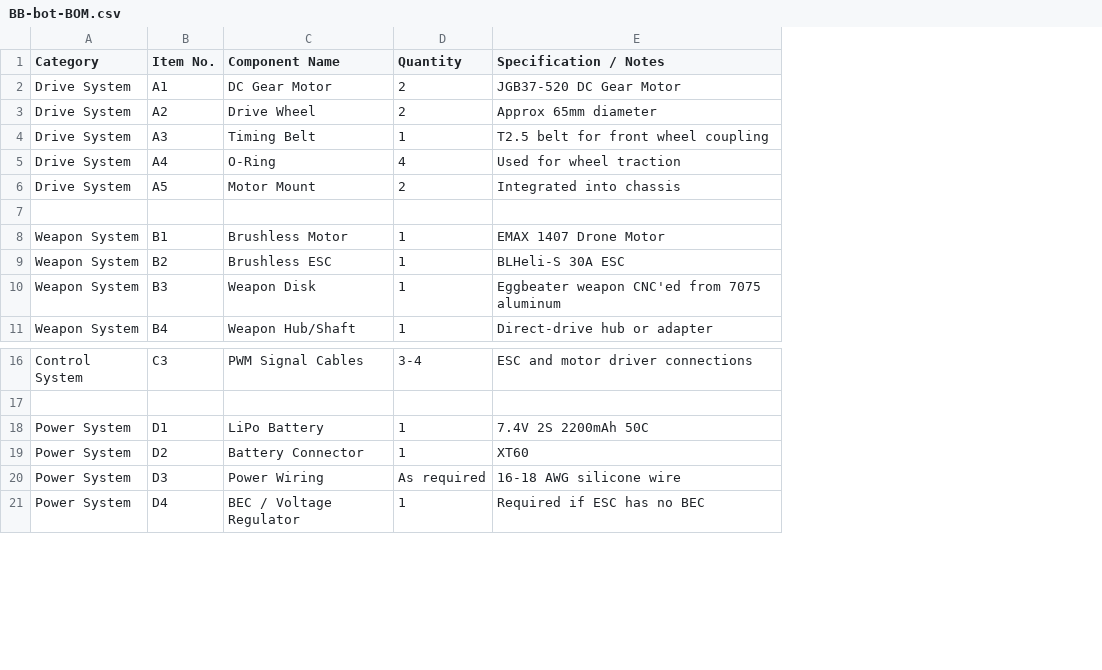
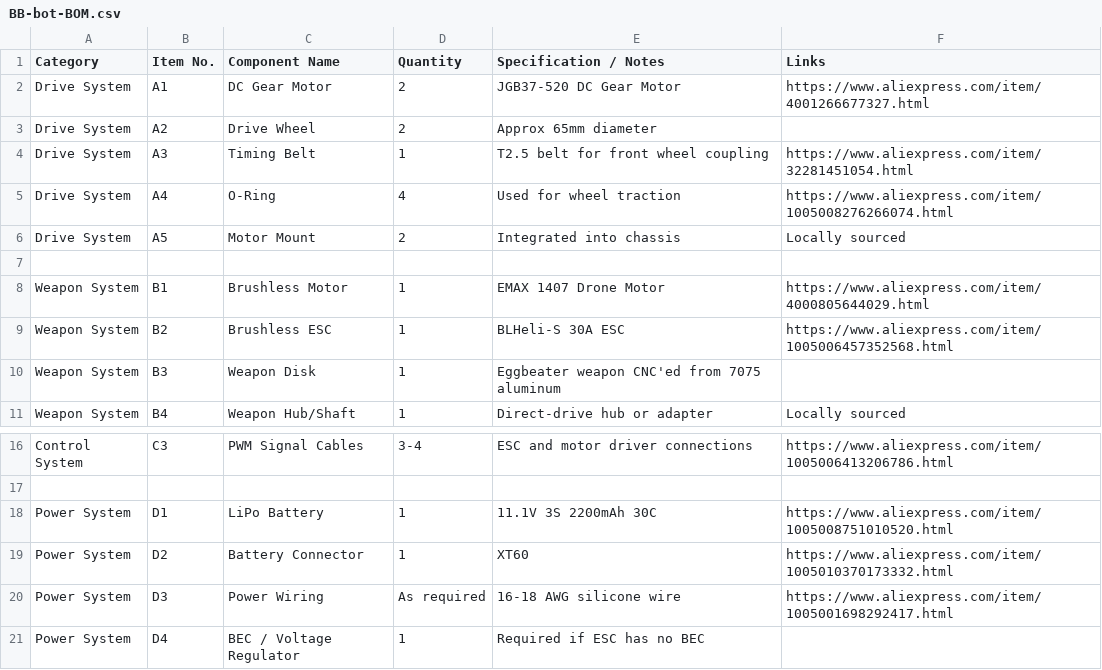
Before and after one commit to flash320f/BB-Bot, a CSV file: BB-bot-BOM.csv, drawn as a sheet; only a part is shown, gaps mark what is left out; the diff names each change by its address in the sheet, - before the commit and + after, or states it on an @@ line.

Commit message:
Wiring Diagram and BOM Link Updated

```diff
--- a/BB-bot-BOM.csv
+++ b/BB-bot-BOM.csv
+column F (Links), rows 2-11: https://www.aliexpress.com/item/4001266677327.html |  | https://www.aliexpress.com/item/32281451054.html | https://www.aliexpress.com/item/1005008276266074.html | Locally sourced |  | https://www.aliexpress.com/item/4000805644029.html | https://www.aliexpress.com/item/1005006457352568.html |  | Locally sourced; rows 16-20: https://www.aliexpress.com/item/1005006413206786.html |  | https://www.aliexpress.com/item/1005008751010520.html | https://www.aliexpress.com/item/1005010370173332.html | https://www.aliexpress.com/item/1005001698292417.html
-E18 (Specification / Notes): 7.4V 2S 2200mAh 50C
+E18 (Specification / Notes): 11.1V 3S 2200mAh 30C
```
Also changed, not shown: 1 other file.
